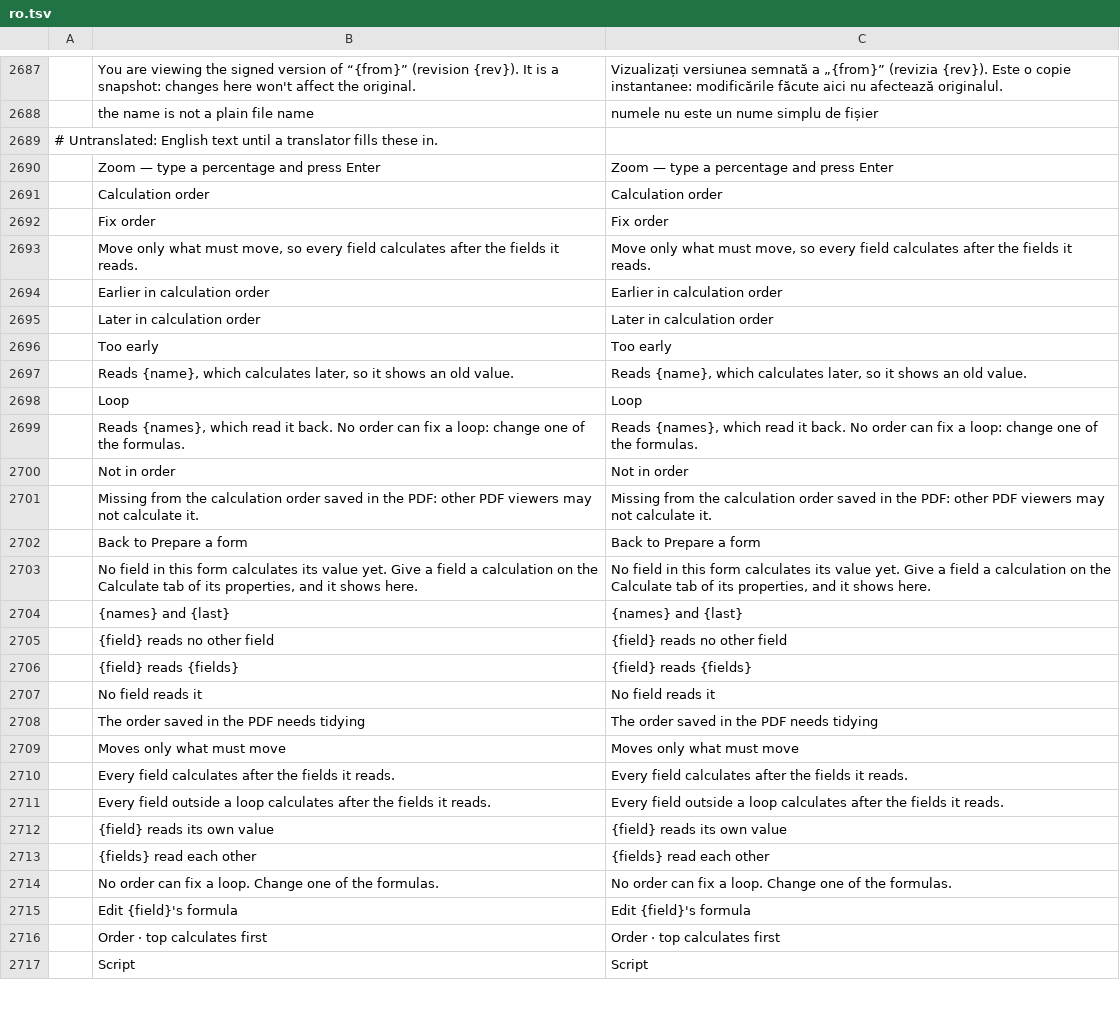
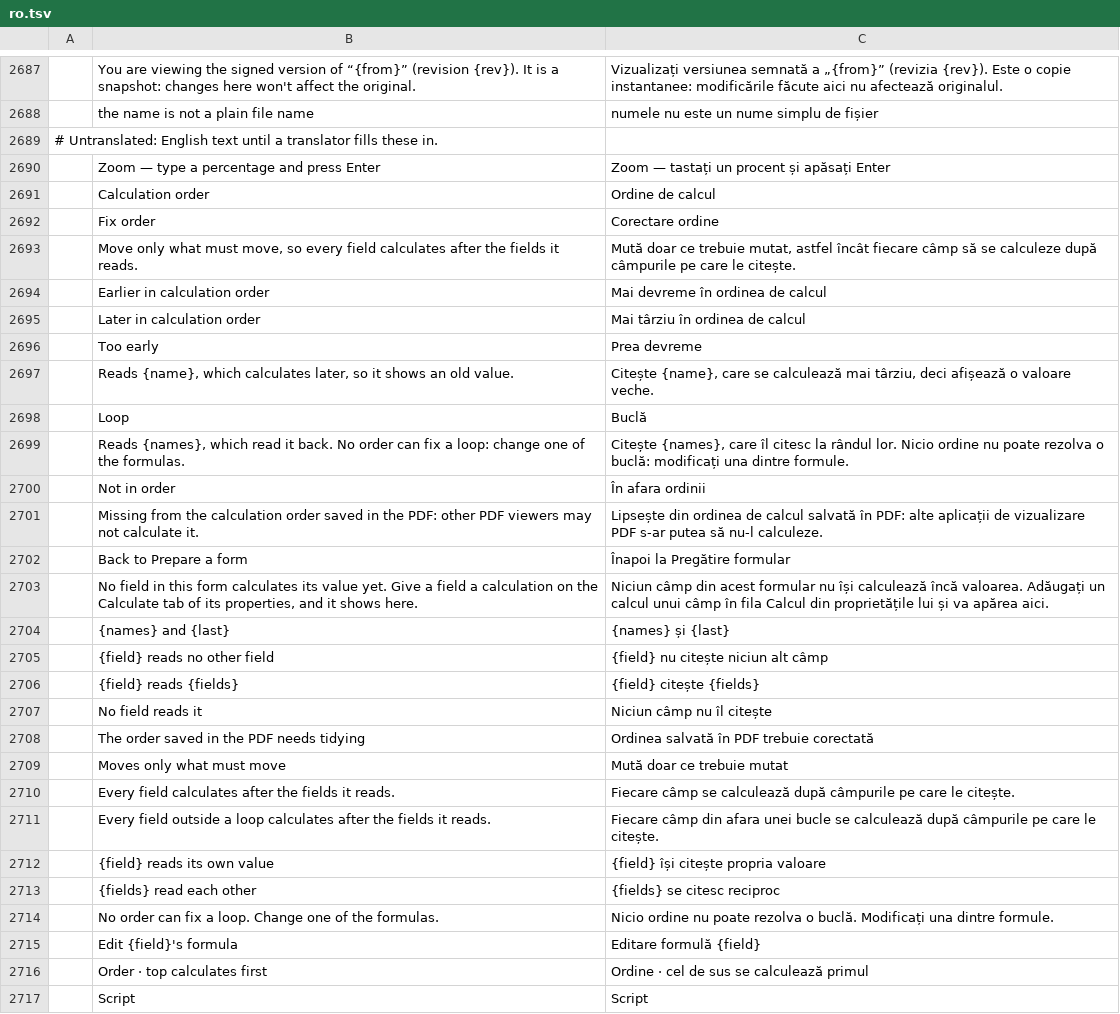
Before and after one commit to 0xPyAI/pdfcraft, a TSV file: crates/ui-egui/src/i18n/ro.tsv, drawn as a sheet; only a part is shown, gaps mark what is left out; the diff covers the shown part only; the diff names each change by its address in the sheet, - before the commit and + after, or states it on an @@ line.

```diff
--- a/crates/ui-egui/src/i18n/ro.tsv
+++ b/crates/ui-egui/src/i18n/ro.tsv
-C2690: Zoom — type a percentage and press Enter
+C2690: Zoom — tastați un procent și apăsați Enter
-C2691: Calculation order
+C2691: Ordine de calcul
-C2692: Fix order
+C2692: Corectare ordine
-C2693: Move only what must move, so every field calculates after the fields it reads.
+C2693: Mută doar ce trebuie mutat, astfel încât fiecare câmp să se calculeze după câmpurile pe care le citește.
-C2694: Earlier in calculation order
+C2694: Mai devreme în ordinea de calcul
-C2695: Later in calculation order
+C2695: Mai târziu în ordinea de calcul
-C2696: Too early
+C2696: Prea devreme
-C2697: Reads {name}, which calculates later, so it shows an old value.
+C2697: Citește {name}, care se calculează mai târziu, deci afișează o valoare veche.
-C2698: Loop
+C2698: Buclă
-C2699: Reads {names}, which read it back. No order can fix a loop: change one of the formulas.
+C2699: Citește {names}, care îl citesc la rândul lor. Nicio ordine nu poate rezolva o buclă: modificați una dintre formule.
-C2700: Not in order
+C2700: În afara ordinii
-C2701: Missing from the calculation order saved in the PDF: other PDF viewers may not calculate it.
+C2701: Lipsește din ordinea de calcul salvată în PDF: alte aplicații de vizualizare PDF s-ar putea să nu-l calculeze.
-C2702: Back to Prepare a form
+C2702: Înapoi la Pregătire formular
-C2703: No field in this form calculates its value yet. Give a field a calculation on the Calculate tab of its properties, and it shows here.
+C2703: Niciun câmp din acest formular nu își calculează încă valoarea. Adăugați un calcul unui câmp în fila Calcul din proprietățile lui și va apărea aici.
-C2704: {names} and {last}
+C2704: {names} și {last}
-C2705: {field} reads no other field
+C2705: {field} nu citește niciun alt câmp
-C2706: {field} reads {fields}
+C2706: {field} citește {fields}
-C2707: No field reads it
+C2707: Niciun câmp nu îl citește
-C2708: The order saved in the PDF needs tidying
+C2708: Ordinea salvată în PDF trebuie corectată
-C2709: Moves only what must move
+C2709: Mută doar ce trebuie mutat
-C2710: Every field calculates after the fields it reads.
+C2710: Fiecare câmp se calculează după câmpurile pe care le citește.
-C2711: Every field outside a loop calculates after the fields it reads.
+C2711: Fiecare câmp din afara unei bucle se calculează după câmpurile pe care le citește.
-C2712: {field} reads its own value
+C2712: {field} își citește propria valoare
-C2713: {fields} read each other
+C2713: {fields} se citesc reciproc
-C2714: No order can fix a loop. Change one of the formulas.
+C2714: Nicio ordine nu poate rezolva o buclă. Modificați una dintre formule.
-C2715: Edit {field}'s formula
+C2715: Editare formulă {field}
-C2716: Order · top calculates first
+C2716: Ordine · cel de sus se calculează primul
```
Also changed, not shown: 38 edited cells elsewhere in this file, 1 other file.
